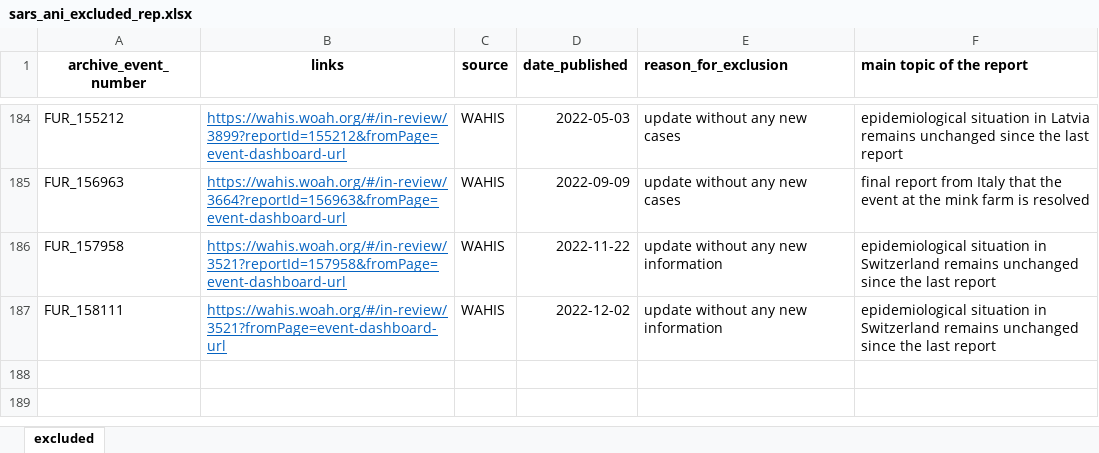
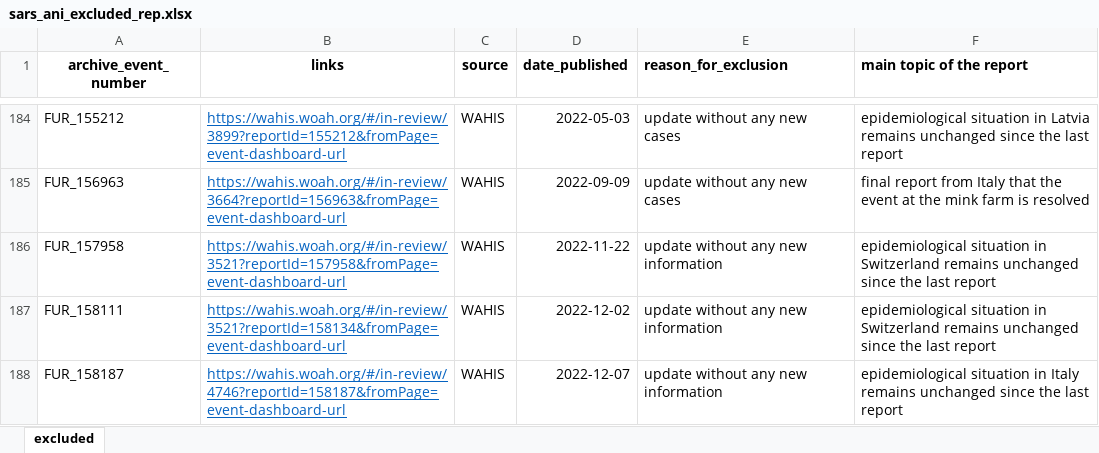
Before and after one commit to amel-github/sars-ani, an Excel workbook: sars_ani_excluded_rep.xlsx, sheet excluded, drawn as a sheet; only a part is shown, gaps mark what is left out; values as stored, in another font and other column widths than the file's, no borders; the diff names each change by its address in the sheet, - before the commit and + after, or states it on an @@ line.

```diff
--- a/sars_ani_excluded_rep.xlsx (sheet excluded)
+++ b/sars_ani_excluded_rep.xlsx (sheet excluded)
-B187 (links): https://wahis.woah.org/#/in-review/3521?fromPage=event-dashboard-url
+B187 (links): https://wahis.woah.org/#/in-review/3521?reportId=158134&fromPage=event-dashboard-url
+row 188: FUR_158187 | https://wahis.woah.org/#/in-review/4746?reportId=158187&fromPage=event-dashboard-url | WAHIS | 2022-12-07 | update without any new information | epidemiological situation in Italy remains unchanged since the last report
```
Also changed, not shown: 2 other files.
